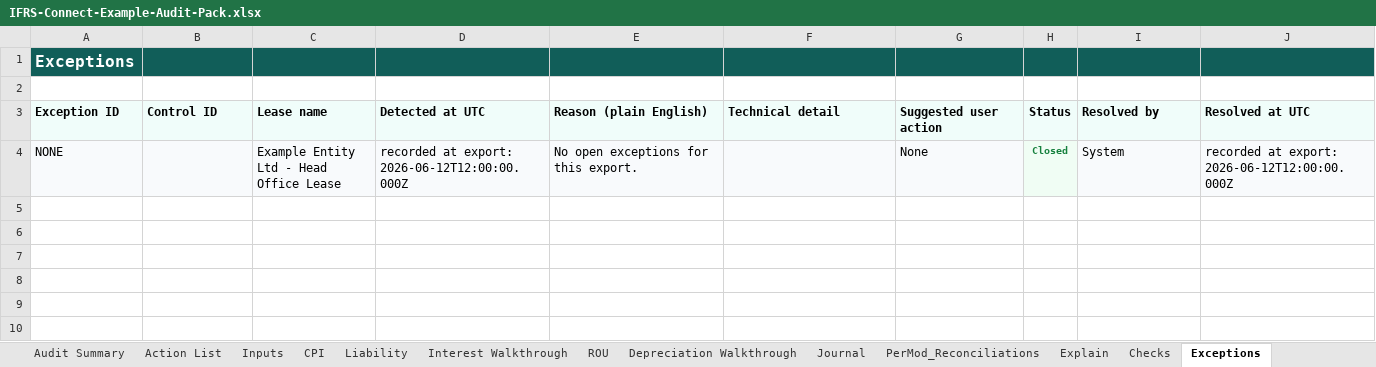
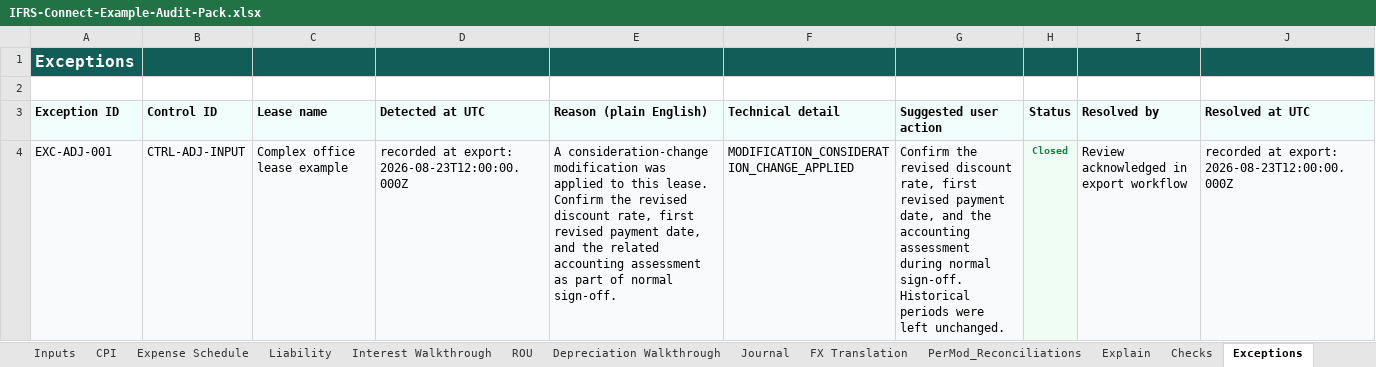
Before and after one commit to adamjabenn-prog/ifrsconnect-public, an Excel workbook: downloads/IFRS-Connect-Example-Audit-Pack.xlsx, sheet Exceptions, drawn as a sheet; values as stored, in another font and other column widths than the file's, no borders; removed rows and columns are numbered as before the commit, all else as after; the diff names each change by its address in the sheet, - before the commit and + after, or states it on an @@ line.

Commit message:
Update the verified example audit pack

```diff
--- a/downloads/IFRS-Connect-Example-Audit-Pack.xlsx (sheet Exceptions)
+++ b/downloads/IFRS-Connect-Example-Audit-Pack.xlsx (sheet Exceptions)
+sheet tab: Expense Schedule
+sheet tab: FX Translation
-row 4: NONE |  | Example Entity Ltd - Head Office Lease | recorded at export: 2026-06-12T12:00:00.000Z | No open exceptions for this export. |  | None | Closed | System | recorded at export: 2026-06-12T12:00:00.000Z
+row 4: EXC-ADJ-001 | CTRL-ADJ-INPUT | Complex office lease example | recorded at export: 2026-08-23T12:00:00.000Z | A consideration-change modification was applied to this lease. Confirm the revised discount rate, first revised payment date, and the related accounting assessment as part of normal sign-off. | MODIFICATION_CONSIDERATION_CHANGE_APPLIED | Confirm the revised discount rate, first revised payment date, and the accounting assessment during normal sign-off. Historical periods were left unchanged. | Closed | Review acknowledged in export workflow | recorded at export: 2026-08-23T12:00:00.000Z
```
Also changed, not shown: sheet Journal, sheet Interest Walkthrough, sheet Depreciation Walkthrough, sheet Liability, sheet ROU, sheet PerMod_Reconciliations, 13 more sheets, other sheet tabs, formulas that keep their value.
